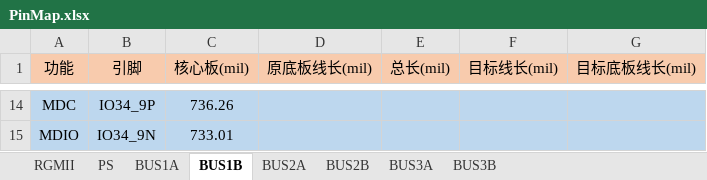
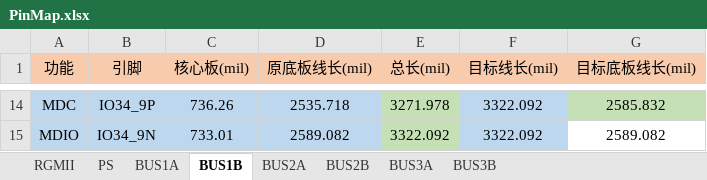
Before and after one commit to liulizhi1031/MyOECU, an Excel workbook: doc/PinMap.xlsx, sheet BUS1B, drawn as a sheet; only a part is shown, gaps mark what is left out; values as stored, in another font and other column widths than the file's, no borders; the diff covers the shown part only; the diff names each change by its address in the sheet, - before the commit and + after, or states it on an @@ line.

```diff
--- a/doc/PinMap.xlsx (sheet BUS1B)
+++ b/doc/PinMap.xlsx (sheet BUS1B)
-D14 (原底板线长(mil)): (empty)
+D14 (原底板线长(mil)): 2535.718
-E14 (总长(mil)): (empty)
+E14 (总长(mil)): 3271.978
-E14:E15 fill: #BDD7EE
+E14:E15 fill: #C5E0B4
-F14:F15 (目标线长(mil)): (empty)
+F14:F15 (目标线长(mil)): 3322.092
-G14 (目标底板线长(mil)): (empty)
+G14 (目标底板线长(mil)): 2585.832
-G14 fill: #BDD7EE
+G14 fill: #C5E0B4
-D15 (原底板线长(mil)): (empty)
+D15 (原底板线长(mil)): 2589.082
-E15 (总长(mil)): (empty)
+E15 (总长(mil)): 3322.092
-G15 (目标底板线长(mil)): (empty)
+G15 (目标底板线长(mil)): 2589.082
-G15 fill: #BDD7EE
+G15 fill: none
```
Also changed, not shown: 67 edited cells and cell formats elsewhere in this sheet, sheet BUS1A, sheet RGMII, 3 other files.
